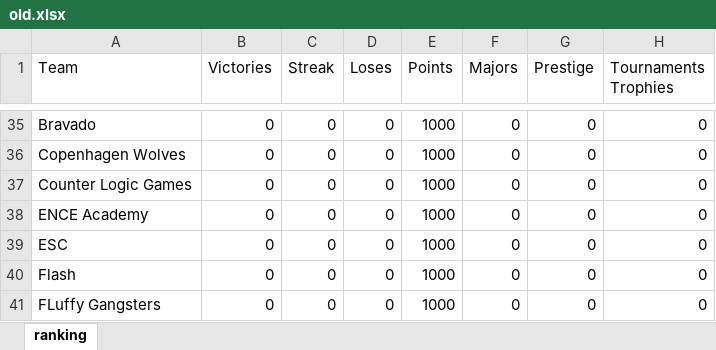
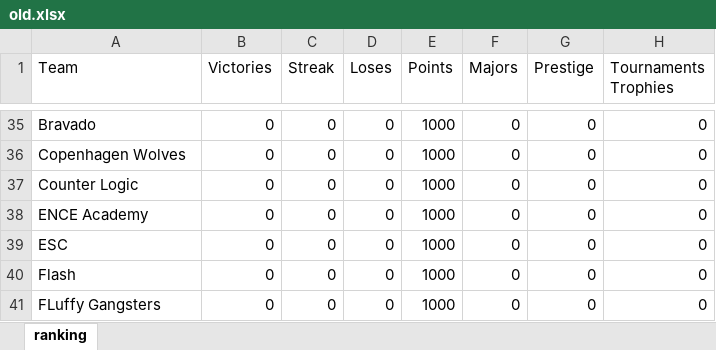
Before and after one commit to ckjhn/ck-tools, an Excel workbook: file/old.xlsx, sheet ranking, drawn as a sheet; only a part is shown, gaps mark what is left out; values as stored, in another font and other column widths than the file's, no borders; the diff names each change by its address in the sheet, - before the commit and + after, or states it on an @@ line.

```diff
--- a/file/old.xlsx (sheet ranking)
+++ b/file/old.xlsx (sheet ranking)
-A37 (Team): Counter Logic Games
+A37 (Team): Counter Logic
```
Also changed, not shown: file/ranking.xlsx.
